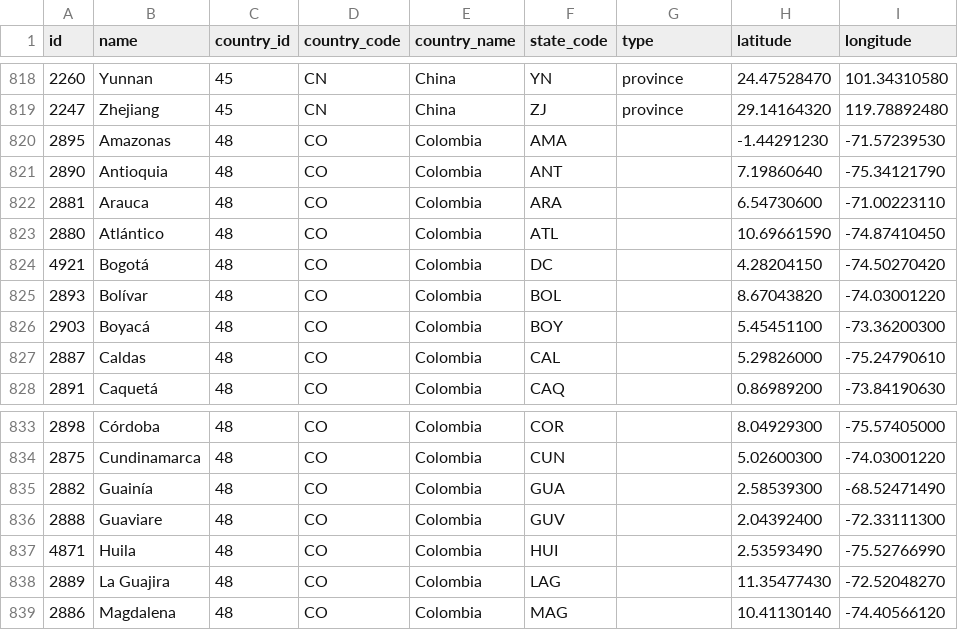
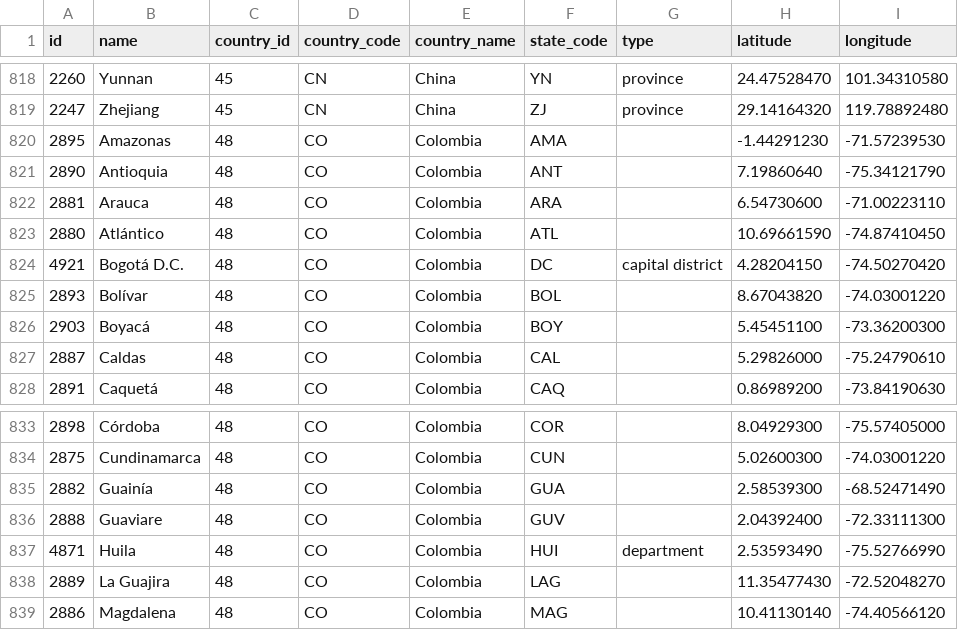
Before and after one commit to dr5hn/countries-states-cities-database, a CSV file: csv/states.csv, drawn as a sheet; only a part is shown, gaps mark what is left out; the diff covers the shown part only.

```diff
--- a/csv/states.csv
+++ b/csv/states.csv
@@ -823,3 +823,3 @@ id,name,country_id,country_code,country_name,state_code,type,latitude,longitude
 2880,Atlántico,48,CO,Colombia,ATL,,10.69661590,-74.87410450
-4921,Bogotá,48,CO,Colombia,DC,,4.28204150,-74.50270420
+4921,"Bogotá D.C.",48,CO,Colombia,DC,"capital district	",4.28204150,-74.50270420
 2893,Bolívar,48,CO,Colombia,BOL,,8.67043820,-74.03001220
@@ -836,3 +836,3 @@ id,name,country_id,country_code,country_name,state_code,type,latitude,longitude
 2888,Guaviare,48,CO,Colombia,GUV,,2.04392400,-72.33111300
-4871,Huila,48,CO,Colombia,HUI,,2.53593490,-75.52766990
+4871,Huila,48,CO,Colombia,HUI,department,2.53593490,-75.52766990
 2889,"La Guajira",48,CO,Colombia,LAG,,11.35477430,-72.52048270
```
Also changed, not shown: 3 added rows, 2 removed rows and 68 edited cells elsewhere in this file, csv/countries.csv, 22 other files.
